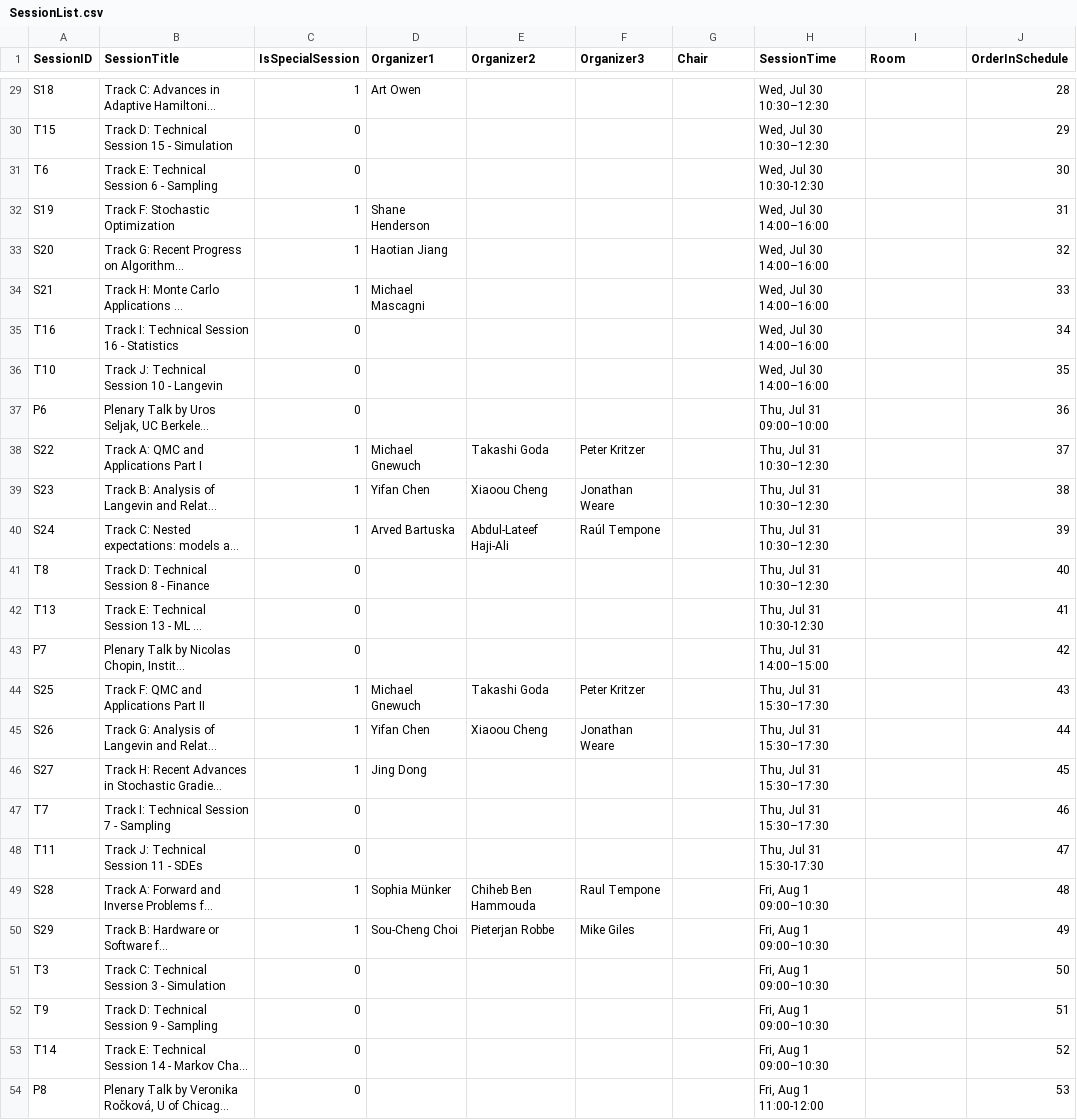
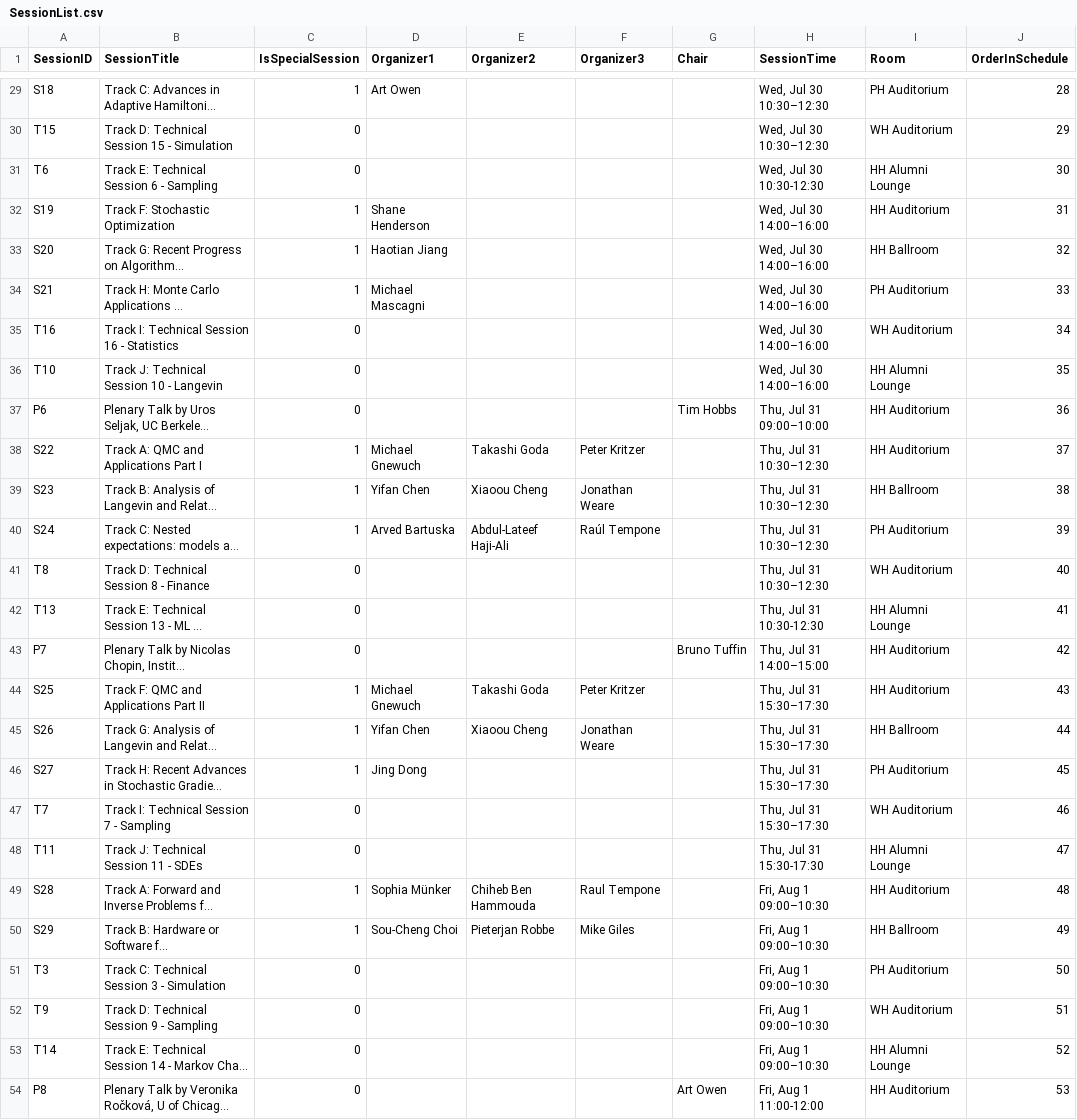
Before and after one commit to fjhickernell/MCM-2025-Program, a CSV file: preprocess/out/SessionList.csv, drawn as a sheet; only a part is shown, gaps mark what is left out; long unchanged cells end in …; the diff covers the shown part only; the diff names each change by its address in the sheet, - before the commit and + after, or states it on an @@ line.

```diff
--- a/preprocess/out/SessionList.csv
+++ b/preprocess/out/SessionList.csv
-I29 (Room): (empty)
+I29 (Room): PH Auditorium
-I30 (Room): (empty)
+I30 (Room): WH Auditorium
-I31 (Room): (empty)
+I31 (Room): HH Alumni Lounge
-I32 (Room): (empty)
+I32 (Room): HH Auditorium
-I33 (Room): (empty)
+I33 (Room): HH Ballroom
-I34 (Room): (empty)
+I34 (Room): PH Auditorium
-I35 (Room): (empty)
+I35 (Room): WH Auditorium
-I36 (Room): (empty)
+I36 (Room): HH Alumni Lounge
-G37 (Chair): (empty)
+G37 (Chair): Tim Hobbs
-I37:I38 (Room): (empty)
+I37:I38 (Room): HH Auditorium
-I39 (Room): (empty)
+I39 (Room): HH Ballroom
-I40 (Room): (empty)
+I40 (Room): PH Auditorium
-I41 (Room): (empty)
+I41 (Room): WH Auditorium
-I42 (Room): (empty)
+I42 (Room): HH Alumni Lounge
-G43 (Chair): (empty)
+G43 (Chair): Bruno Tuffin
-I43:I44 (Room): (empty)
+I43:I44 (Room): HH Auditorium
-I45 (Room): (empty)
+I45 (Room): HH Ballroom
-I46 (Room): (empty)
+I46 (Room): PH Auditorium
-I47 (Room): (empty)
+I47 (Room): WH Auditorium
-I48 (Room): (empty)
+I48 (Room): HH Alumni Lounge
-I49 (Room): (empty)
+I49 (Room): HH Auditorium
-I50 (Room): (empty)
+I50 (Room): HH Ballroom
-I51 (Room): (empty)
+I51 (Room): PH Auditorium
-I52 (Room): (empty)
+I52 (Room): WH Auditorium
-I53 (Room): (empty)
+I53 (Room): HH Alumni Lounge
-G54 (Chair): (empty)
+G54 (Chair): Art Owen
-I54 (Room): (empty)
+I54 (Room): HH Auditorium
```
Also changed, not shown: 32 edited cells elsewhere in this file, preprocess/interim/day1_joined.csv, preprocess/interim/schedule_day1.csv, 9 other files.
